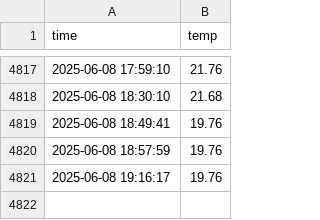
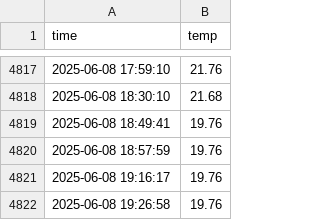
Before and after one commit to demic2da/seoul_weather_5m, a CSV file: seoul_weather.csv, drawn as a sheet; only a part is shown, gaps mark what is left out.

```diff
--- a/seoul_weather.csv
+++ b/seoul_weather.csv
@@ -4821 +4821,2 @@ time,temp
 2025-06-08 19:16:17,19.76
+2025-06-08 19:26:58,19.76
```
